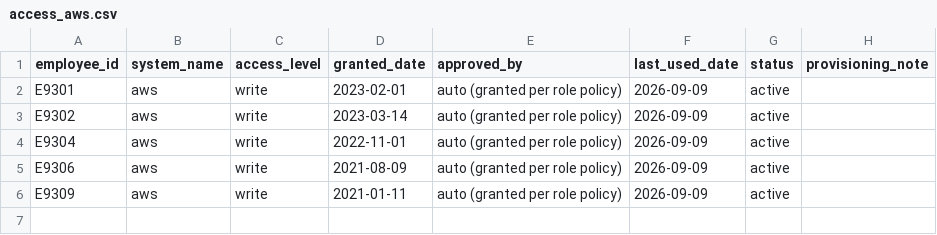
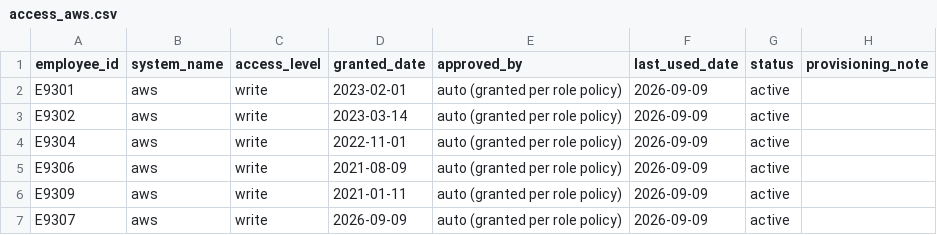
Before and after one commit to dotMR/access-review-agent-scratch, a CSV file: data/access_aws.csv, drawn as a sheet.

```diff
--- a/data/access_aws.csv
+++ b/data/access_aws.csv
@@ -6 +6,2 @@ E9306,aws,write,2021-08-09,auto (granted per role policy),2026-09-09,active,
 E9309,aws,write,2021-01-11,auto (granted per role policy),2026-09-09,active,
+E9307,aws,write,2026-09-09,auto (granted per role policy),2026-09-09,active,
```
Also changed, not shown: data/access_github.csv, data/access_vpn.csv, 1 other file.
